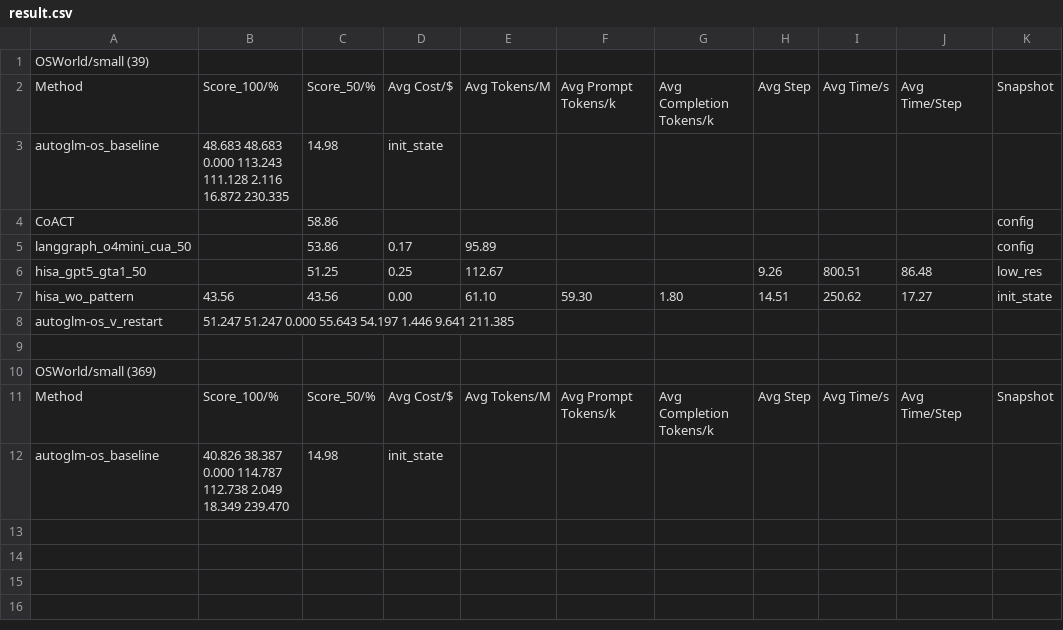
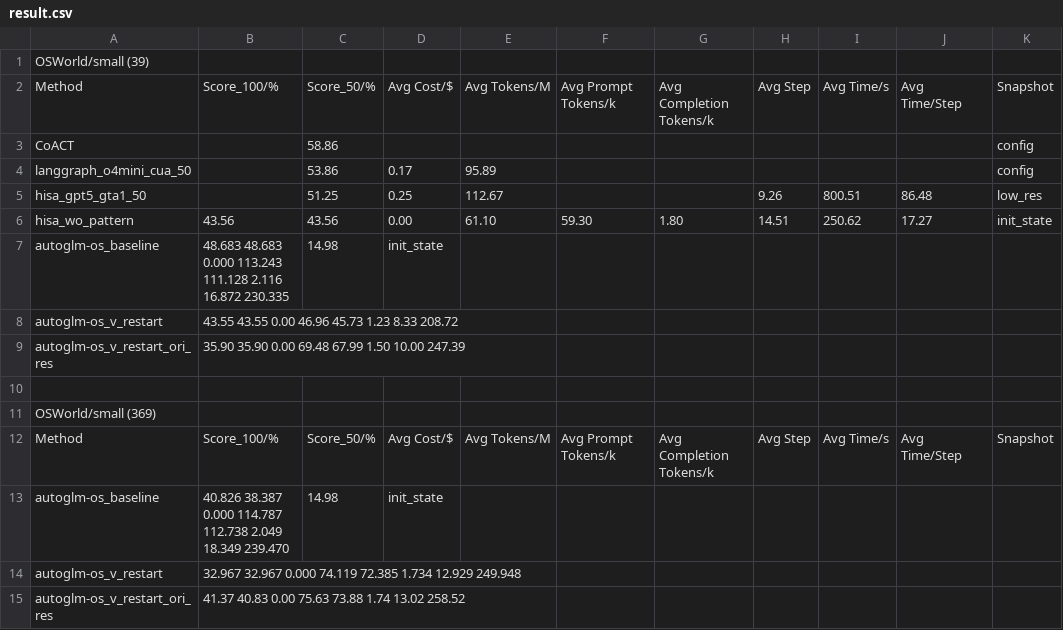
Before and after one commit to liweim/ComputerRL, a CSV file: result.csv, drawn as a sheet.

```diff
--- a/result.csv
+++ b/result.csv
@@ -2,3 +2,2 @@ OSWorld/small (39)
 Method	Score_100/%	Score_50/%	Avg Cost/$	Avg Tokens/M	Avg Prompt Tokens/k	Avg Completion Tokens/k	Avg Step	Avg Time/s	Avg Time/Step	Snapshot
-autoglm-os_baseline	48.683  48.683  0.000   113.243 111.128 2.116   16.872  230.335 	14.98 	init_state
 CoACT		58.86 								config
@@ -7,3 +6,5 @@ hisa_gpt5_gta1_50		51.25 	0.25 	112.67 			9.26 	800.51 	86.48 	low_res
 hisa_wo_pattern	43.56 	43.56 	0.00 	61.10 	59.30 	1.80 	14.51 	250.62 	17.27 	init_state
-autoglm-os_v_restart	51.247  51.247  0.000   55.643  54.197  1.446   9.641   211.385
+autoglm-os_baseline	48.683  48.683  0.000   113.243 111.128 2.116   16.872  230.335 	14.98 	init_state
+autoglm-os_v_restart	43.55   43.55   0.00    46.96   45.73   1.23    8.33    208.72
+autoglm-os_v_restart_ori_res	35.90   35.90   0.00    69.48   67.99   1.50    10.00   247.39
 										
@@ -12 +13,3 @@ Method	Score_100/%	Score_50/%	Avg Cost/$	Avg Tokens/M	Avg Prompt Tokens/k	Avg Co
 autoglm-os_baseline	40.826  38.387  0.000   114.787 112.738 2.049   18.349  239.470 	14.98 	init_state
+autoglm-os_v_restart	32.967  32.967  0.000   74.119  72.385  1.734   12.929  249.948
+autoglm-os_v_restart_ori_res	41.37   40.83   0.00    75.63   73.88   1.74    13.02   258.52
```
Also changed, not shown: 10 other files.
